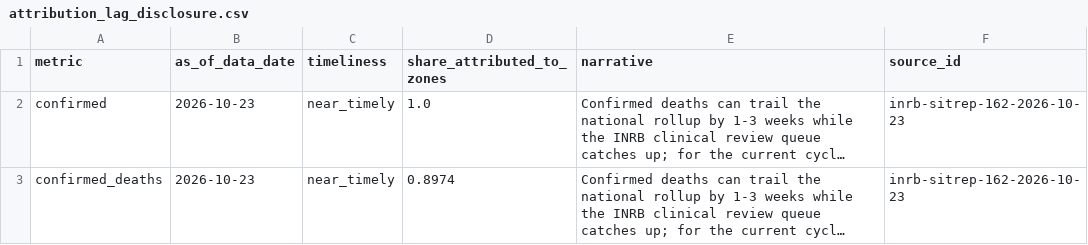
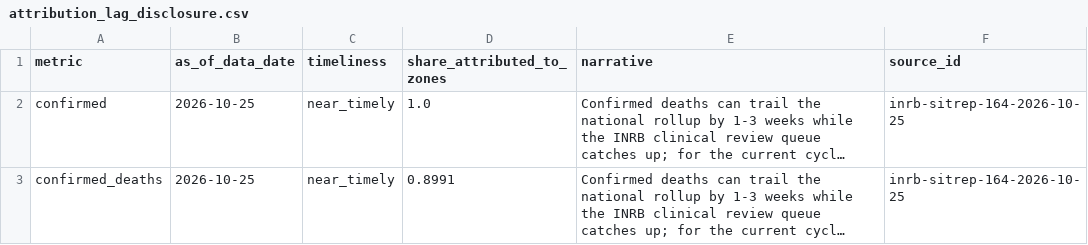
Before and after one commit to ArcedeDev/bdbv-2026-lovs, a CSV file: deliverables/public-health-dataset/attribution_lag_disclosure.csv, drawn as a sheet; long unchanged cells end in …; the diff names each change by its address in the sheet, - before the commit and + after, or states it on an @@ line.

```diff
--- a/deliverables/public-health-dataset/attribution_lag_disclosure.csv
+++ b/deliverables/public-health-dataset/attribution_lag_disclosure.csv
-B2:B3 (as_of_data_date): 2026-10-23
+B2:B3 (as_of_data_date): 2026-10-25
-F2:F3 (source_id): inrb-sitrep-162-2026-10-23
+F2:F3 (source_id): inrb-sitrep-164-2026-10-25
-D3 (share_attributed_to_zones): 0.8974
+D3 (share_attributed_to_zones): 0.8991
```
Also changed, not shown: data/public_zone_counts_2026-05-29.csv, deliverables/public-health-dataset/per-zone_snapshot.csv, 48 other files.
